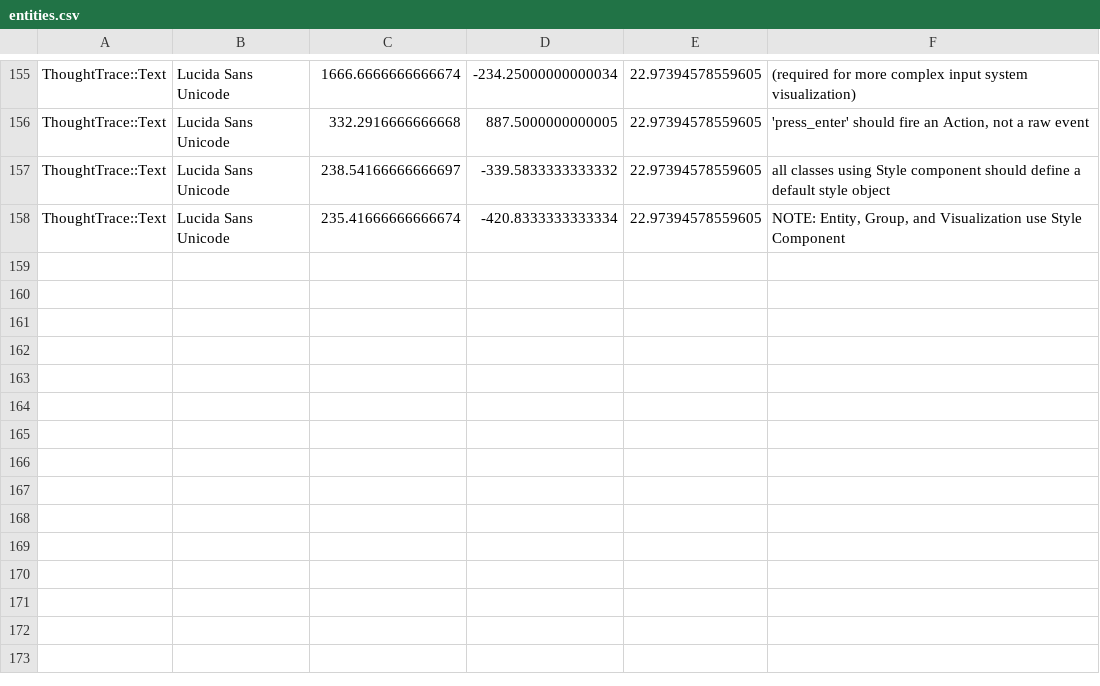
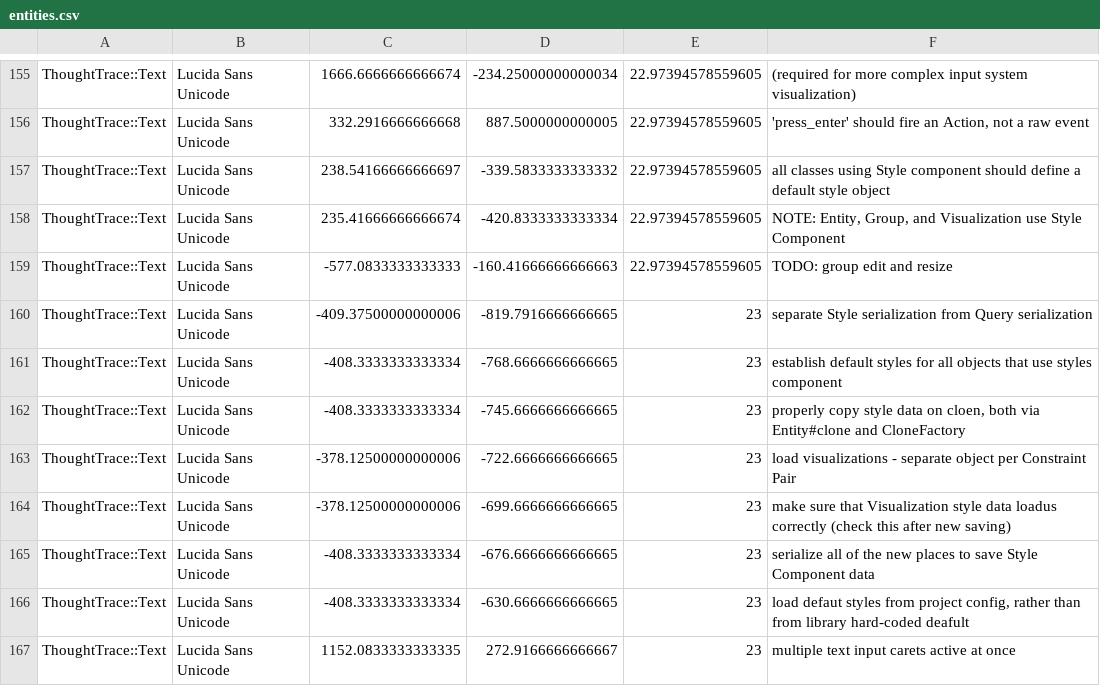
Before and after one commit to RavensKrag/ThoughtTrace, a CSV file: bin/data/todos/entities.csv, drawn as a sheet; only a part is shown, gaps mark what is left out; the diff names each change by its address in the sheet, - before the commit and + after, or states it on an @@ line.

Commit message:
update TODOs

```diff
--- a/bin/data/todos/entities.csv
+++ b/bin/data/todos/entities.csv
+row 159: ThoughtTrace::Text | Lucida Sans Unicode | -577.0833333333333 | -160.41666666666663 | 22.97394578559605 | TODO: group edit and resize
+row 160: ThoughtTrace::Text | Lucida Sans Unicode | -409.37500000000006 | -819.7916666666665 | 23 | separate Style serialization from Query serialization
+row 161: ThoughtTrace::Text | Lucida Sans Unicode | -408.3333333333334 | -768.6666666666665 | 23 | establish default styles for all objects that use styles component
+row 162: ThoughtTrace::Text | Lucida Sans Unicode | -408.3333333333334 | -745.6666666666665 | 23 | properly copy style data on cloen, both via Entity#clone and CloneFactory
+row 163: ThoughtTrace::Text | Lucida Sans Unicode | -378.12500000000006 | -722.6666666666665 | 23 | load visualizations - separate object per Constraint Pair
+row 164: ThoughtTrace::Text | Lucida Sans Unicode | -378.12500000000006 | -699.6666666666665 | 23 | make sure that Visualization style data loadus correctly (check this after new saving)
+row 165: ThoughtTrace::Text | Lucida Sans Unicode | -408.3333333333334 | -676.6666666666665 | 23 | serialize all of the new places to save Style Component data
+row 166: ThoughtTrace::Text | Lucida Sans Unicode | -408.3333333333334 | -630.6666666666665 | 23 | load defaut styles from project config, rather than from library hard-coded deafult
+row 167: ThoughtTrace::Text | Lucida Sans Unicode | 1152.0833333333335 | 272.9166666666667 | 23 | multiple text input carets active at once
```
Also changed, not shown: bin/data/todos/prototypes.csv, 1 other file.
